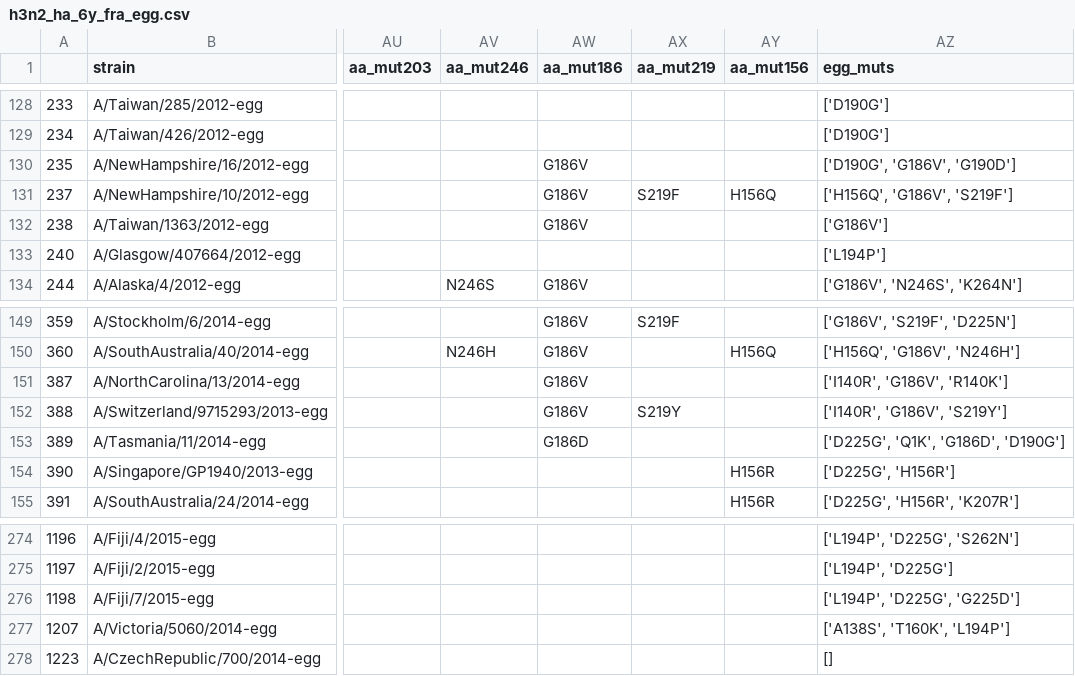
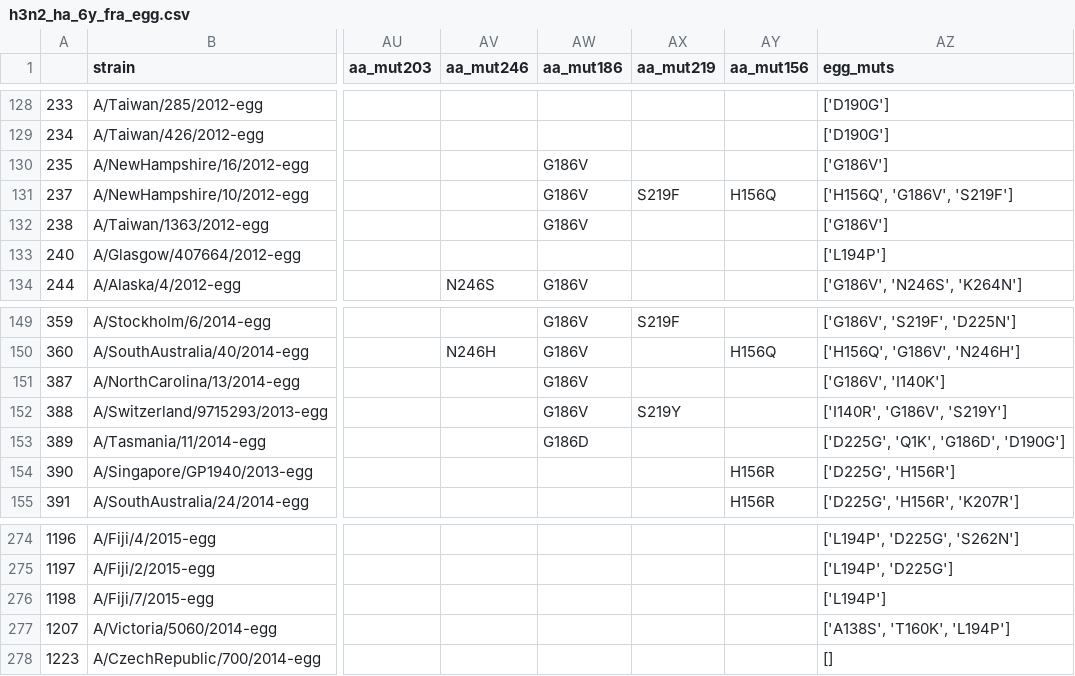
Before and after one commit to blab/egg-passage, a CSV file: dataframes/h3n2_ha_6y_fra_egg.csv, drawn as a sheet; only a part is shown, gaps mark what is left out; the diff names each change by its address in the sheet, - before the commit and + after, or states it on an @@ line.

```diff
--- a/dataframes/h3n2_ha_6y_fra_egg.csv
+++ b/dataframes/h3n2_ha_6y_fra_egg.csv
-AZ130 (egg_muts): ['D190G', 'G186V', 'G190D']
+AZ130 (egg_muts): ['G186V']
-AZ151 (egg_muts): ['I140R', 'G186V', 'R140K']
+AZ151 (egg_muts): ['G186V', 'I140K']
-AZ276 (egg_muts): ['L194P', 'D225G', 'G225D']
+AZ276 (egg_muts): ['L194P']
```
Also changed, not shown: dataframes/h3n2_ha_12y_fra_egg.csv, dataframes/h3n2_ha_12y_hi_egg.csv, 41 other files.
